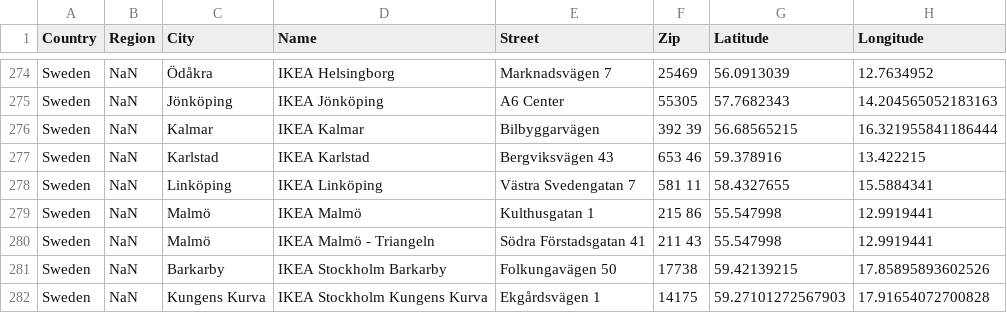
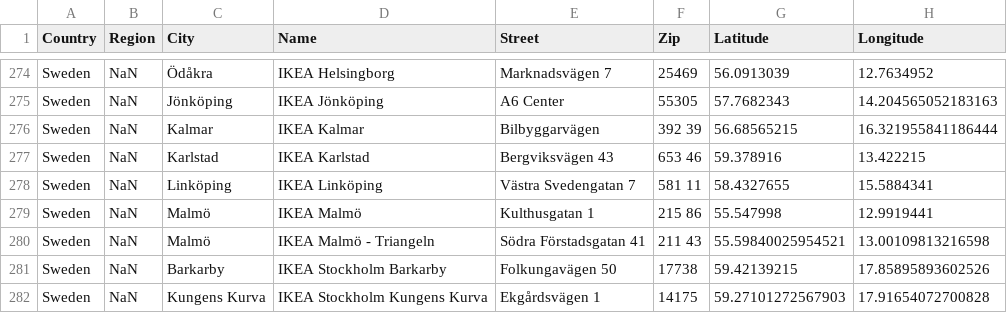
Before and after one commit to finli/IKEA_Location, a CSV file: IKEA_warehouse_latlong.csv, drawn as a sheet; only a part is shown, gaps mark what is left out.

Commit message:
fixed address of IKEA Malmo

```diff
--- a/IKEA_warehouse_latlong.csv
+++ b/IKEA_warehouse_latlong.csv
@@ -279,3 +279,3 @@ Sweden,NaN,Linköping,IKEA Linköping,Västra Svedengatan 7,581 11,58.4327655,15
 Sweden,NaN,Malmö,IKEA Malmö,Kulthusgatan 1,215 86,55.547998,12.9919441
-Sweden,NaN,Malmö,IKEA Malmö - Triangeln,Södra Förstadsgatan 41,211 43,55.547998,12.9919441
+Sweden,NaN,Malmö,IKEA Malmö - Triangeln,Södra Förstadsgatan 41,211 43,55.59840025954521, 13.00109813216598
 Sweden,NaN,Barkarby,IKEA Stockholm Barkarby,Folkungavägen 50,17738,59.42139215,17.85895893602526
```
